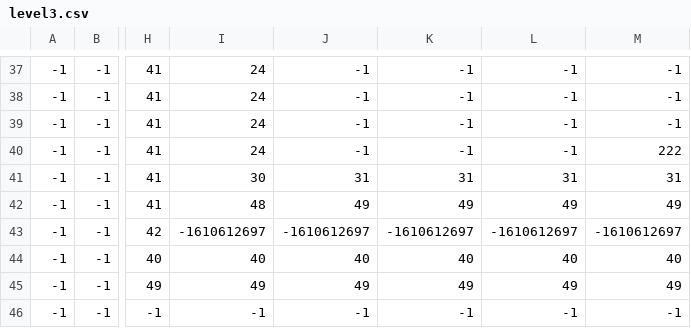
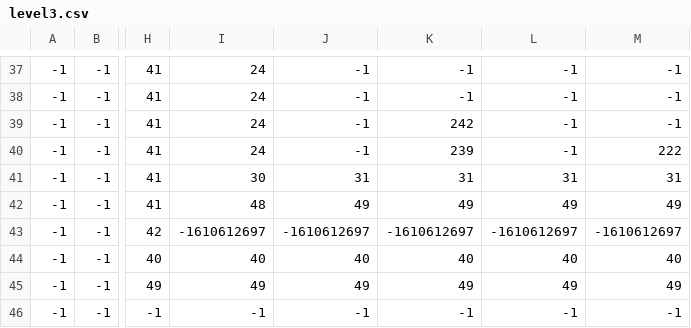
Before and after one commit to 8JIPT/Bug_Walking, a CSV file: Assets/Levels/level3/level3.csv, drawn as a sheet; only a part is shown, gaps mark what is left out; the diff names each change by its address in the sheet, - before the commit and + after, or states it on an @@ line.

```diff
--- a/Assets/Levels/level3/level3.csv
+++ b/Assets/Levels/level3/level3.csv
-K39: -1
+K39: 242
-K40: -1
+K40: 239
```
Also changed, not shown: Assets/Levels/level1/level1.csv, Assets/Levels/level2/level2.csv, 37 other files.
